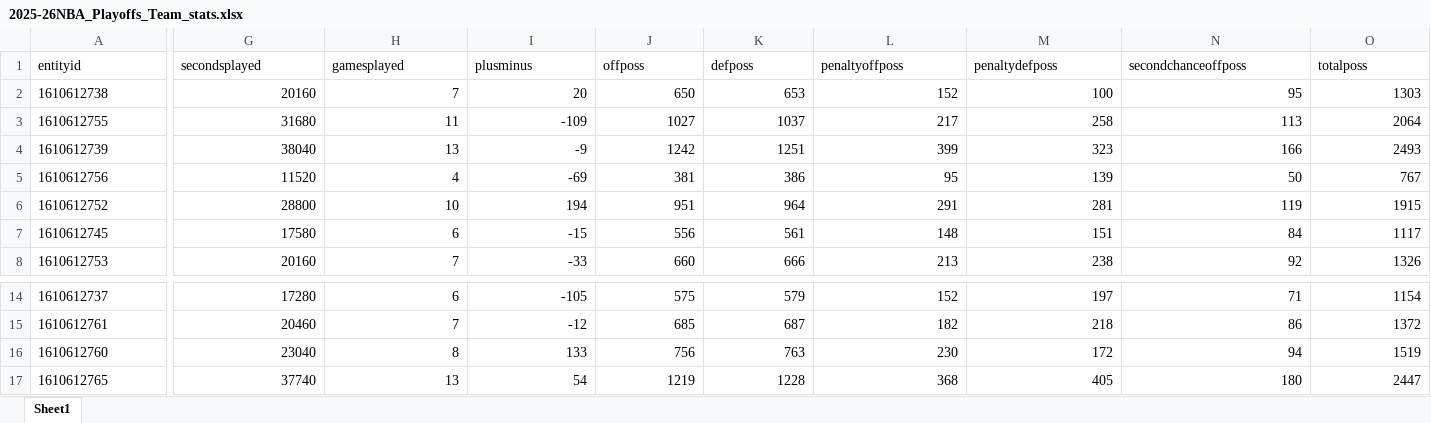
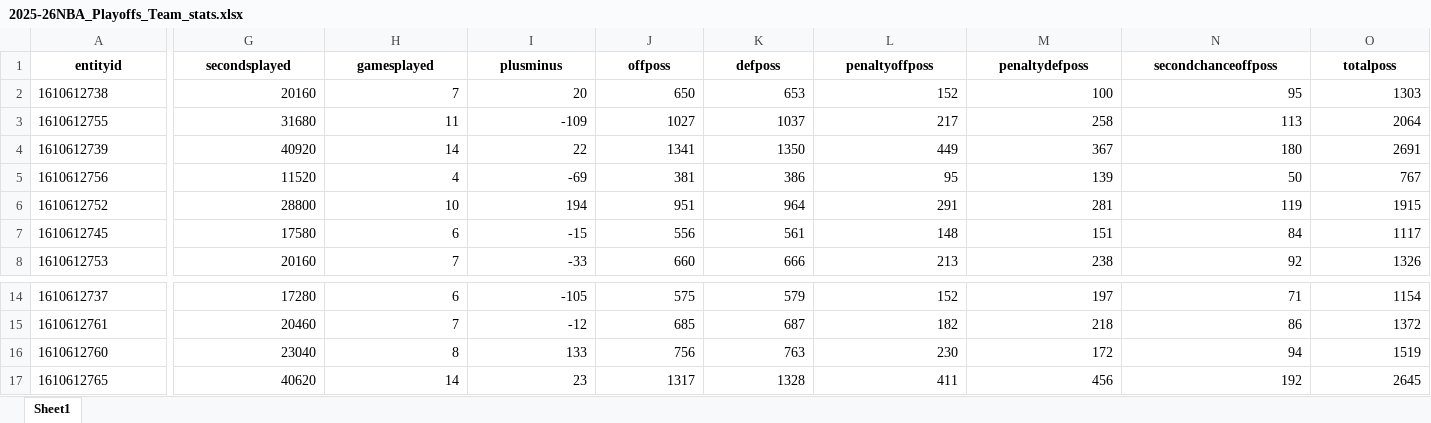
Before and after one commit to suren-nba/surennba_stats, an Excel workbook: data/team_stats/2025-26NBA_Playoffs_Team_stats.xlsx, sheet Sheet1, drawn as a sheet; only a part is shown, gaps mark what is left out; values as stored, in another font and other column widths than the file's, no borders; the diff covers the shown part only; the diff names each change by its address in the sheet, - before the commit and + after, or states it on an @@ line.

```diff
--- a/data/team_stats/2025-26NBA_Playoffs_Team_stats.xlsx (sheet Sheet1)
+++ b/data/team_stats/2025-26NBA_Playoffs_Team_stats.xlsx (sheet Sheet1)
@@ A1:O1 bold: off → on, alignment: left → center @@
-G4 (secondsplayed): 38040
+G4 (secondsplayed): 40920
-H4 (gamesplayed): 13
+H4 (gamesplayed): 14
-I4 (plusminus): -9
+I4 (plusminus): 22
-J4 (offposs): 1242
+J4 (offposs): 1341
-K4 (defposs): 1251
+K4 (defposs): 1350
-L4 (penaltyoffposs): 399
+L4 (penaltyoffposs): 449
-M4 (penaltydefposs): 323
+M4 (penaltydefposs): 367
-N4 (secondchanceoffposs): 166
+N4 (secondchanceoffposs): 180
-O4 (totalposs): 2493
+O4 (totalposs): 2691
-G17 (secondsplayed): 37740
+G17 (secondsplayed): 40620
-H17 (gamesplayed): 13
+H17 (gamesplayed): 14
-I17 (plusminus): 54
+I17 (plusminus): 23
-J17 (offposs): 1219
+J17 (offposs): 1317
-K17 (defposs): 1228
+K17 (defposs): 1328
-L17 (penaltyoffposs): 368
+L17 (penaltyoffposs): 411
-M17 (penaltydefposs): 405
+M17 (penaltydefposs): 456
-N17 (secondchanceoffposs): 180
+N17 (secondchanceoffposs): 192
-O17 (totalposs): 2447
+O17 (totalposs): 2645
```
Also changed, not shown: 383 edited cells and cell formats elsewhere in this sheet, data/team_stats/2025-26NBA_Playoffs_Opponent_stats.xlsx, data/team_stats/2025-26NBA_RegularSeason_Opponent_stats.xlsx, 1 other file.
